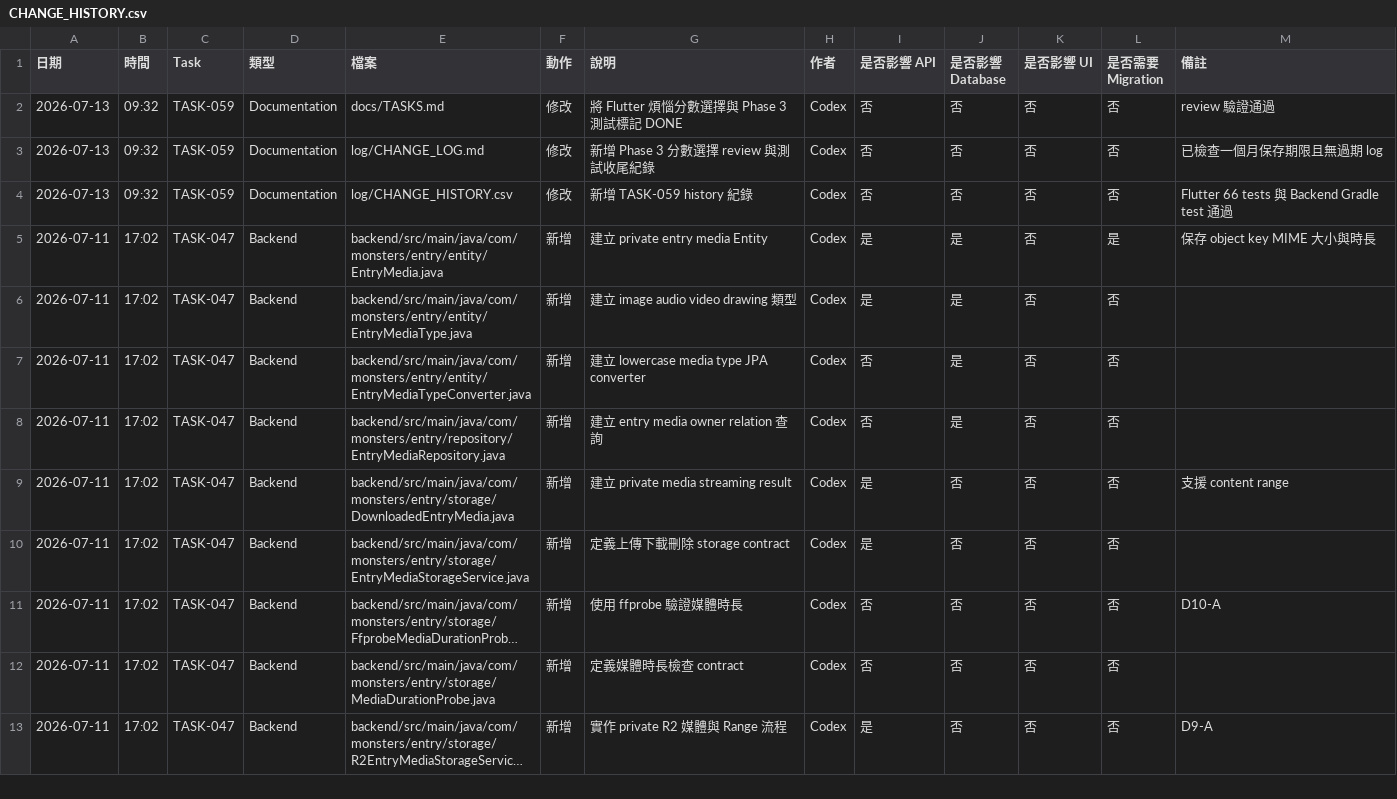
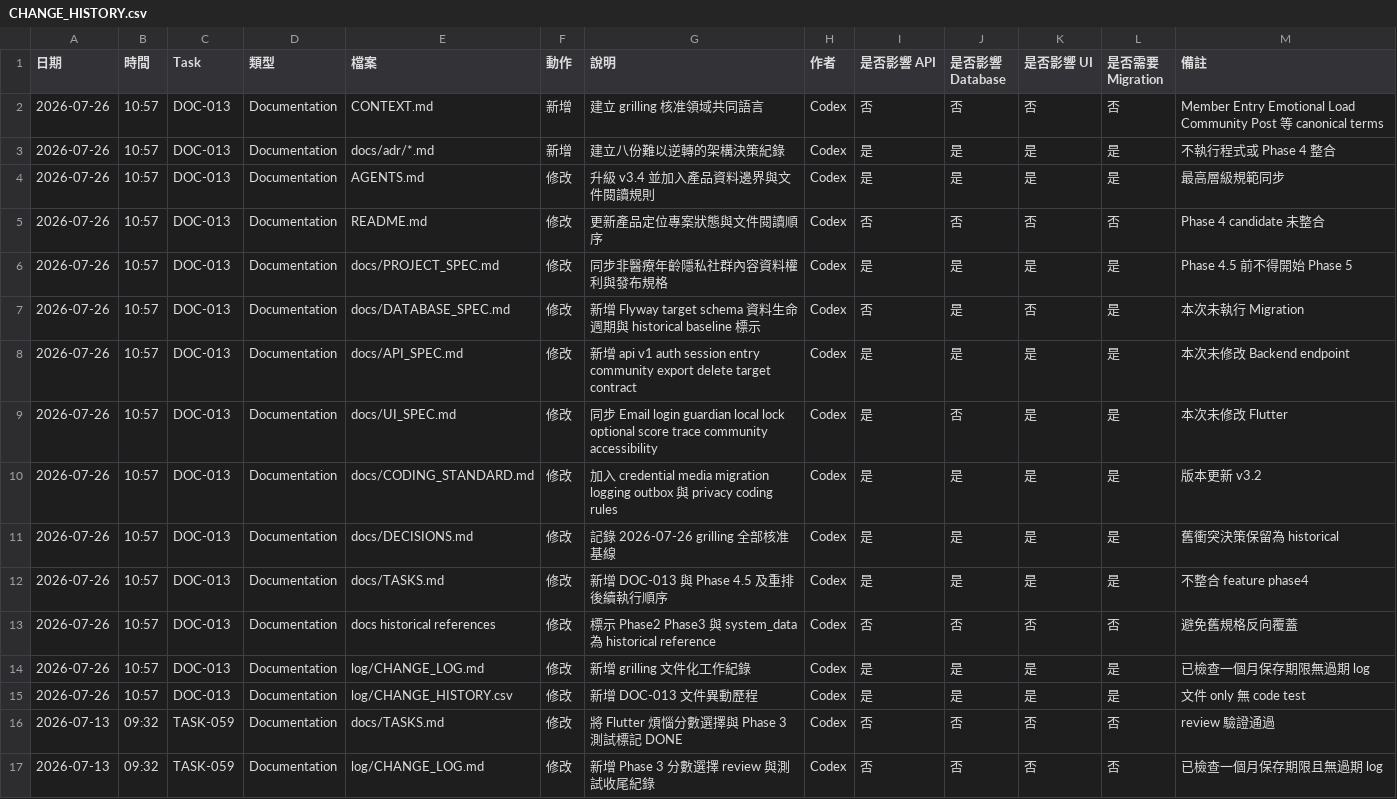
Before and after one commit to LinWeiChun/monsters, a CSV file: log/CHANGE_HISTORY.csv, drawn as a sheet; only a part is shown; the shorter side is filled out with more unchanged rows; long unchanged cells end in …; the diff names each change by its address in the sheet, - before the commit and + after, or states it on an @@ line.

Commit message:
docs(spec): record grilling decisions

```diff
--- a/log/CHANGE_HISTORY.csv
+++ b/log/CHANGE_HISTORY.csv
+row 2: 2026-07-26 | 10:57 | DOC-013 | Documentation | CONTEXT.md | 新增 | 建立 grilling 核准領域共同語言 | Codex | 否 | 否 | 否 | 否 | Member Entry Emotional Load Community Post 等 canonical terms
+row 3: 2026-07-26 | 10:57 | DOC-013 | Documentation | docs/adr/*.md | 新增 | 建立八份難以逆轉的架構決策紀錄 | Codex | 是 | 是 | 是 | 是 | 不執行程式或 Phase 4 整合
+row 4: 2026-07-26 | 10:57 | DOC-013 | Documentation | AGENTS.md | 修改 | 升級 v3.4 並加入產品資料邊界與文件閱讀規則 | Codex | 是 | 是 | 是 | 是 | 最高層級規範同步
+row 5: 2026-07-26 | 10:57 | DOC-013 | Documentation | README.md | 修改 | 更新產品定位專案狀態與文件閱讀順序 | Codex | 否 | 否 | 否 | 否 | Phase 4 candidate 未整合
+row 6: 2026-07-26 | 10:57 | DOC-013 | Documentation | docs/PROJECT_SPEC.md | 修改 | 同步非醫療年齡隱私社群內容資料權利與發布規格 | Codex | 是 | 是 | 是 | 是 | Phase 4.5 前不得開始 Phase 5
+row 7: 2026-07-26 | 10:57 | DOC-013 | Documentation | docs/DATABASE_SPEC.md | 修改 | 新增 Flyway target schema 資料生命週期與 historical baseline 標示 | Codex | 否 | 是 | 否 | 是 | 本次未執行 Migration
+row 8: 2026-07-26 | 10:57 | DOC-013 | Documentation | docs/API_SPEC.md | 修改 | 新增 api v1 auth session entry community export delete target contract | Codex | 是 | 是 | 是 | 是 | 本次未修改 Backend endpoint
+row 9: 2026-07-26 | 10:57 | DOC-013 | Documentation | docs/UI_SPEC.md | 修改 | 同步 Email login guardian local lock optional score trace community accessibility | Codex | 是 | 否 | 是 | 是 | 本次未修改 Flutter
+row 10: 2026-07-26 | 10:57 | DOC-013 | Documentation | docs/CODING_STANDARD.md | 修改 | 加入 credential media migration logging outbox 與 privacy coding rules | Codex | 是 | 是 | 是 | 是 | 版本更新 v3.2
+row 11: 2026-07-26 | 10:57 | DOC-013 | Documentation | docs/DECISIONS.md | 修改 | 記錄 2026-07-26 grilling 全部核准基線 | Codex | 是 | 是 | 是 | 是 | 舊衝突決策保留為 historical
+row 12: 2026-07-26 | 10:57 | DOC-013 | Documentation | docs/TASKS.md | 修改 | 新增 DOC-013 與 Phase 4.5 及重排後續執行順序 | Codex | 是 | 是 | 是 | 是 | 不整合 feature phase4
+row 13: 2026-07-26 | 10:57 | DOC-013 | Documentation | docs historical references | 修改 | 標示 Phase2 Phase3 與 system_data 為 historical reference | Codex | 否 | 否 | 否 | 否 | 避免舊規格反向覆蓋
+row 14: 2026-07-26 | 10:57 | DOC-013 | Documentation | log/CHANGE_LOG.md | 修改 | 新增 grilling 文件化工作紀錄 | Codex | 是 | 是 | 是 | 是 | 已檢查一個月保存期限無過期 log
+row 15: 2026-07-26 | 10:57 | DOC-013 | Documentation | log/CHANGE_HISTORY.csv | 修改 | 新增 DOC-013 文件異動歷程 | Codex | 是 | 是 | 是 | 是 | 文件 only 無 code test
```
Also changed, not shown: 22 other files.
